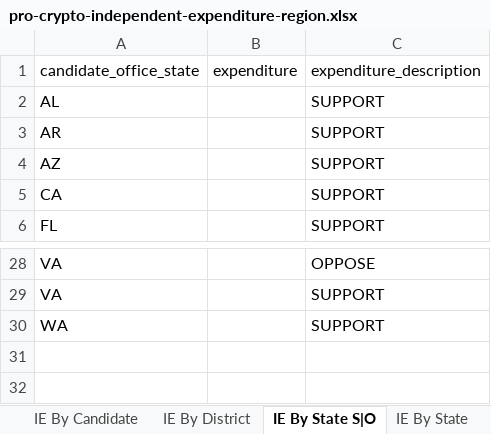
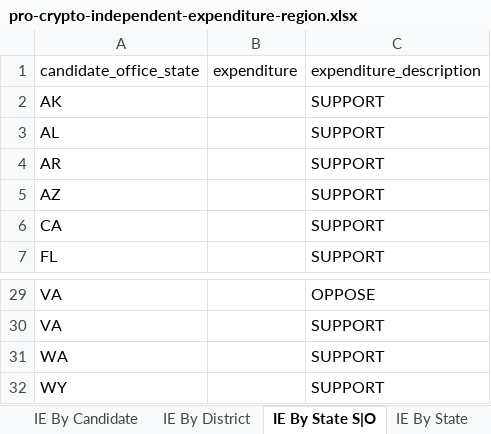
Before and after one commit to JJ-TrackAIPAC/TrackAIPAC, an Excel workbook: reports/pro-crypto/pro-crypto-independent-expenditure-region.xlsx, sheet IE By State S|O, drawn as a sheet; only a part is shown, gaps mark what is left out; values as stored, in another font and other column widths than the file's, no borders; table styles not drawn; the diff names each change by its address in the sheet, - before the commit and + after, or states it on an @@ line.

```diff
--- a/reports/pro-crypto/pro-crypto-independent-expenditure-region.xlsx (sheet IE By State S|O)
+++ b/reports/pro-crypto/pro-crypto-independent-expenditure-region.xlsx (sheet IE By State S|O)
+row 2: AK |  | SUPPORT
+row 32: WY |  | SUPPORT
```
Also changed, not shown: sheet IE By Committee & Candidate, sheet IE By Candidate, sheet IE By District, sheet Committee IE By State, sheet IE By State, reports/pro-big-tech/pro-big-tech-candidate-lobby-lifetime-report.xlsx, reports/pro-big-tech/pro-big-tech-disbursement-report.xlsx, 14 other files.
